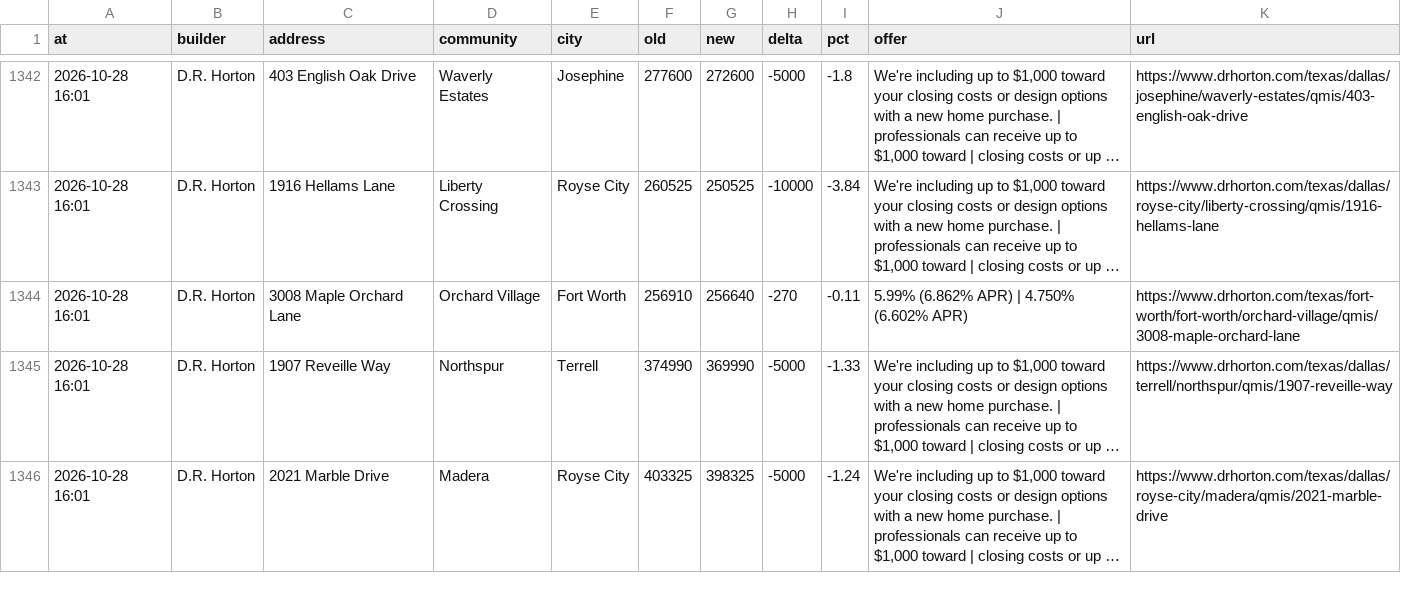
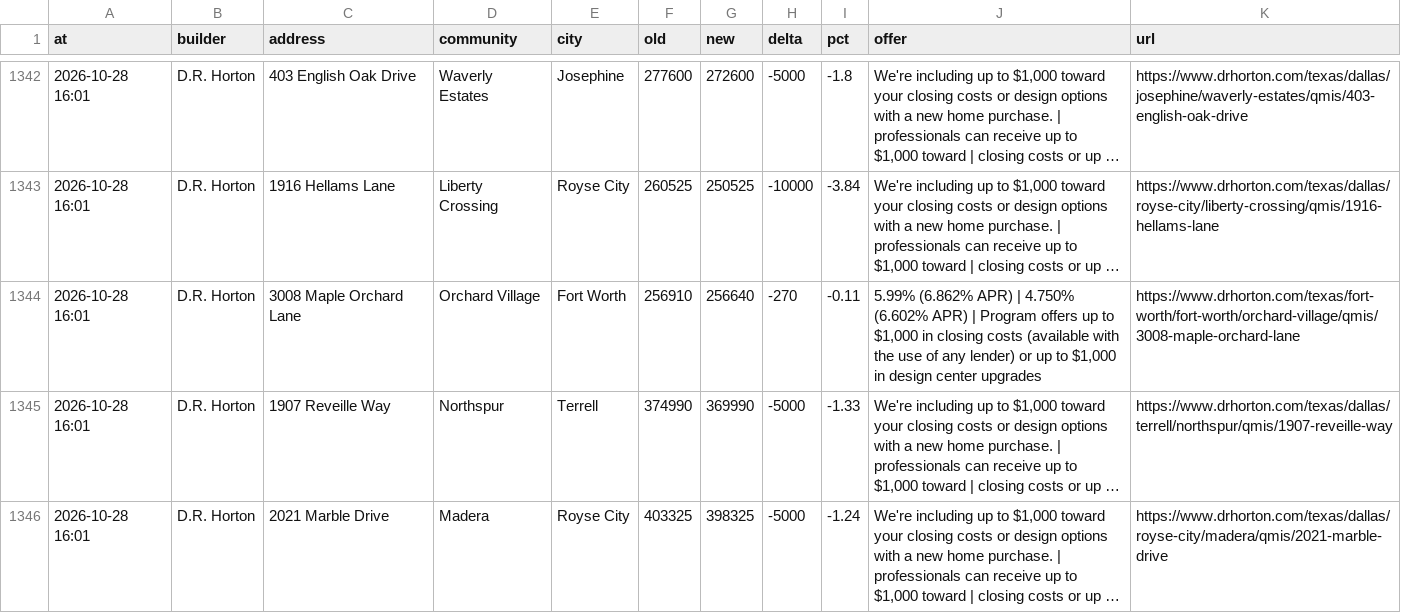
Before and after one commit to Crutledge13/dfw-builder-tracker, a CSV file: docs/data/price_drops.csv, drawn as a sheet; only a part is shown, gaps mark what is left out; long unchanged cells end in …; the diff names each change by its address in the sheet, - before the commit and + after, or states it on an @@ line.

```diff
--- a/docs/data/price_drops.csv
+++ b/docs/data/price_drops.csv
-J1344 (offer): …(6.602% APR)
+J1344 (offer): …(6.602% APR) | Program offers up to $1,000 in closing costs (available with the use of any lender) or up to $1,000 in design center upgrades
```
Also changed, not shown: docs/data/home_offers.csv, docs/data/incentives.csv, 20 other files.
